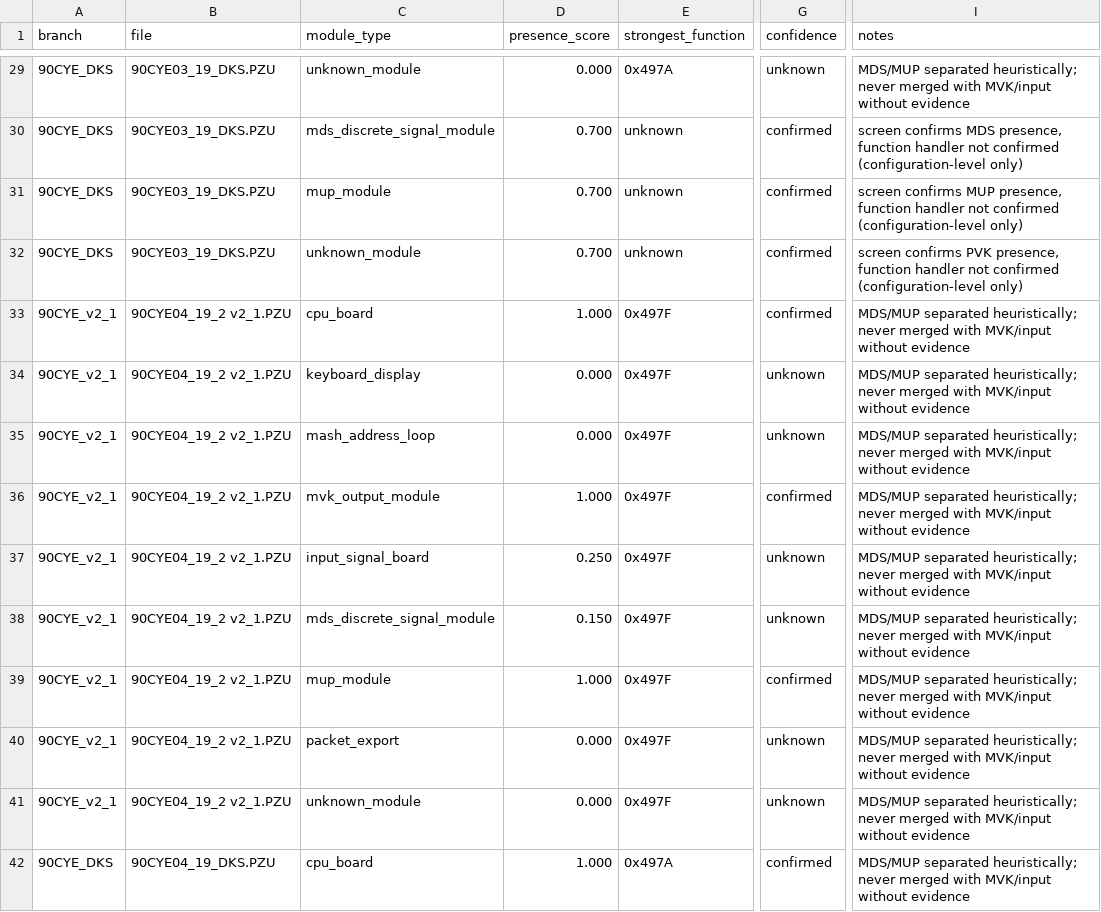
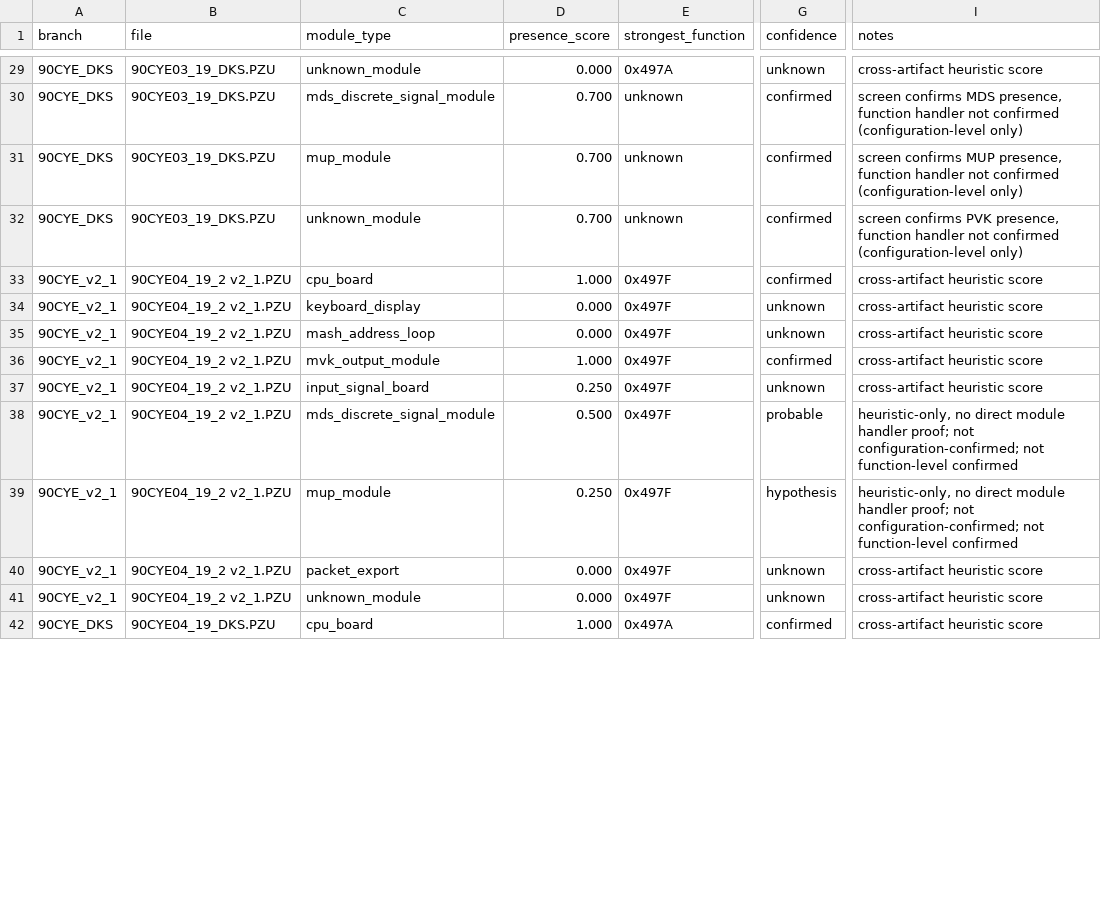
Before and after one commit to lixoisnip/Ppkp, a CSV file: docs/module_presence_matrix.csv, drawn as a sheet; only a part is shown, gaps mark what is left out; the diff covers the shown part only; the diff names each change by its address in the sheet, - before the commit and + after, or states it on an @@ line.

Commit message:
Tighten MDS/MUP confidence scoring and separate screen evidence from handler candidates

```diff
--- a/docs/module_presence_matrix.csv
+++ b/docs/module_presence_matrix.csv
-I29 (notes): MDS/MUP separated heuristically; never merged with MVK/input without evidence
+I29 (notes): cross-artifact heuristic score
-I33:I37 (notes): MDS/MUP separated heuristically; never merged with MVK/input without evidence
+I33:I37 (notes): cross-artifact heuristic score
-D38 (presence_score): 0.150
+D38 (presence_score): 0.500
-G38 (confidence): unknown
+G38 (confidence): probable
-I38:I39 (notes): MDS/MUP separated heuristically; never merged with MVK/input without evidence
+I38:I39 (notes): heuristic-only, no direct module handler proof; not configuration-confirmed; not function-level confirmed
-D39 (presence_score): 1.000
+D39 (presence_score): 0.250
-G39 (confidence): confirmed
+G39 (confidence): hypothesis
-I40:I42 (notes): MDS/MUP separated heuristically; never merged with MVK/input without evidence
+I40:I42 (notes): cross-artifact heuristic score
```
Also changed, not shown: 111 edited cells elsewhere in this file, docs/cross_firmware_pattern_summary.csv, docs/firmware_architecture_matrix.csv, 5 other files.
